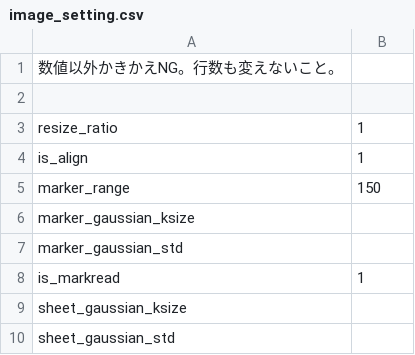
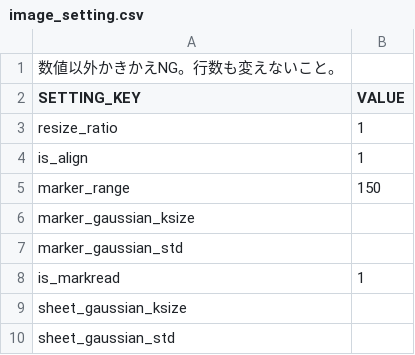
Before and after one commit to mo-mo-666/adjust-scan-images, a CSV file: settings/image_setting.csv, drawn as a sheet.

Commit message:
change setting_io

```diff
--- a/settings/image_setting.csv
+++ b/settings/image_setting.csv
@@ -1,3 +1,3 @@
 数値以外かきかえNG。行数も変えないこと。
-
+SETTING_KEY,VALUE
 resize_ratio,1
```
Also changed, not shown: settings/marksheet.csv, 1 other file.
